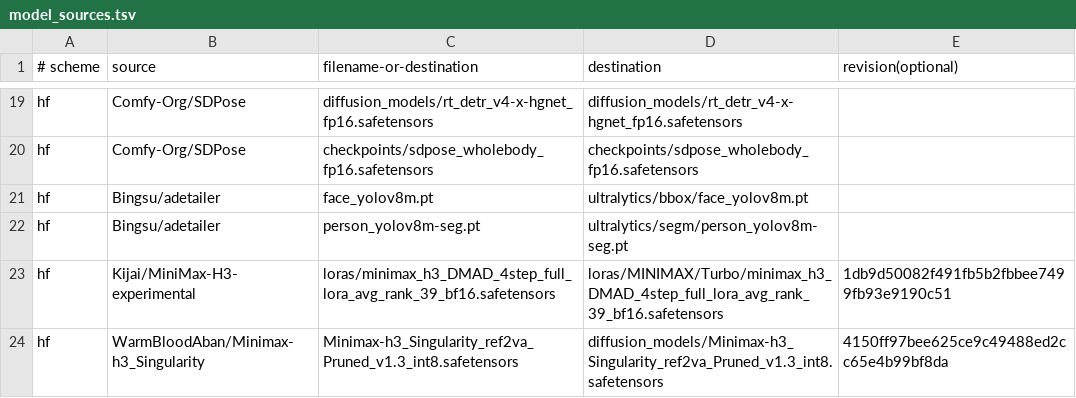
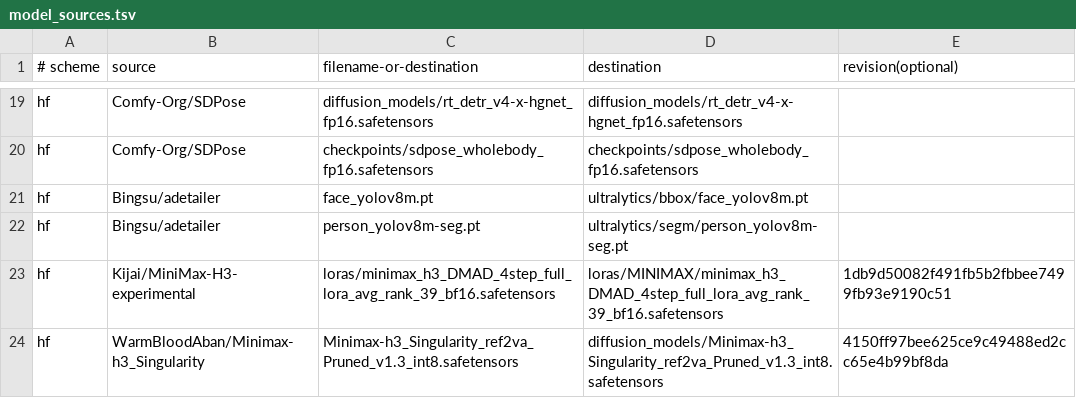
Before and after one commit to Chudeer89/chud-minimax-h3-runpod, a TSV file: model_sources.tsv, drawn as a sheet; only a part is shown, gaps mark what is left out.

Commit message:
v24: place DMAD LoRA at Seed Hunter v2.5 expected path

```diff
--- a/model_sources.tsv
+++ b/model_sources.tsv
@@ -22,3 +22,3 @@ hf|Bingsu/adetailer|face_yolov8m.pt|ultralytics/bbox/face_yolov8m.pt|
 hf|Bingsu/adetailer|person_yolov8m-seg.pt|ultralytics/segm/person_yolov8m-seg.pt|
-hf|Kijai/MiniMax-H3-experimental|loras/minimax_h3_DMAD_4step_full_lora_avg_rank_39_bf16.safetensors|loras/MINIMAX/Turbo/minimax_h3_DMAD_4step_full_lora_avg_rank_39_bf16.safetensors|1db9d50082f491fb5b2fbbee7499fb93e9190c51
+hf|Kijai/MiniMax-H3-experimental|loras/minimax_h3_DMAD_4step_full_lora_avg_rank_39_bf16.safetensors|loras/MINIMAX/minimax_h3_DMAD_4step_full_lora_avg_rank_39_bf16.safetensors|1db9d50082f491fb5b2fbbee7499fb93e9190c51
 hf|WarmBloodAban/Minimax-h3_Singularity|Minimax-h3_Singularity_ref2va_Pruned_v1.3_int8.safetensors|diffusion_models/Minimax-h3_Singularity_ref2va_Pruned_v1.3_int8.safetensors|4150ff97bee625ce9c49488ed2cc65e4b99bf8da
```
